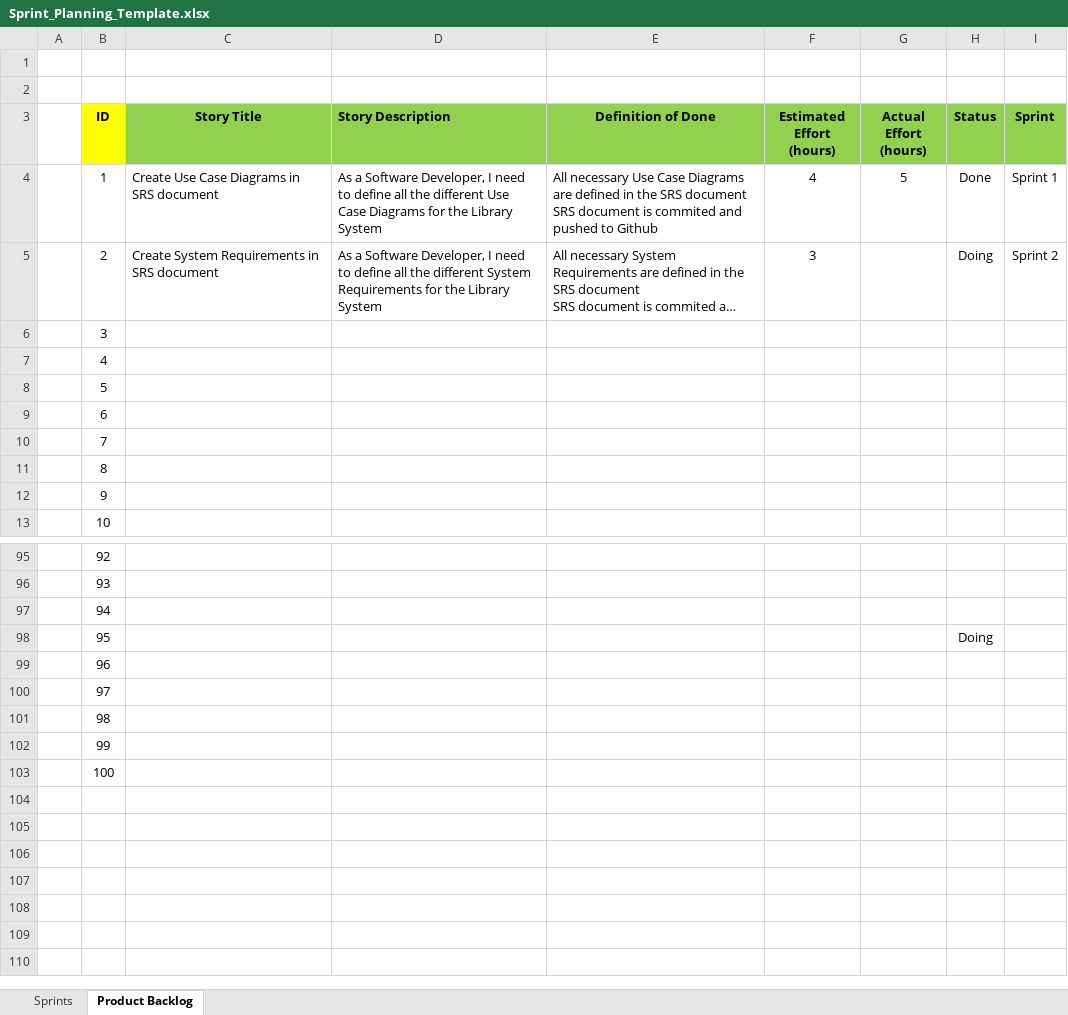
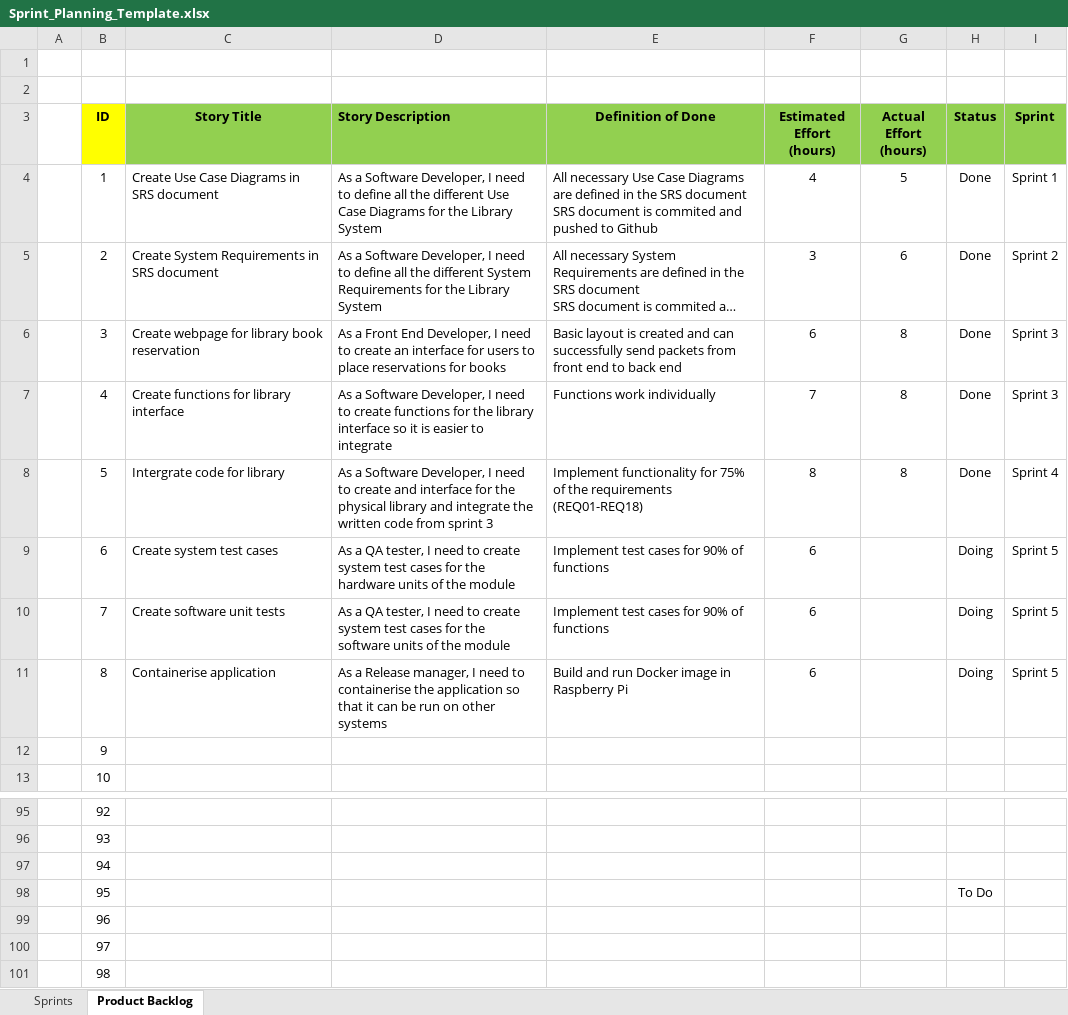
Before and after one commit to dionchoy/testdevops, an Excel workbook: docs/Sprint_Planning_Template.xlsx, sheet Product Backlog, drawn as a sheet; only a part is shown, gaps mark what is left out; the shorter side is filled out with more unchanged rows; long unchanged cells end in …; values as stored, in another font and other column widths than the file's, no borders; the diff names each change by its address in the sheet, - before the commit and + after, or states it on an @@ line.

```diff
--- a/docs/Sprint_Planning_Template.xlsx (sheet Product Backlog)
+++ b/docs/Sprint_Planning_Template.xlsx (sheet Product Backlog)
-G5 (Actual Effort (hours)): (empty)
+G5 (Actual Effort (hours)): 6
-H5 (Status): Doing
+H5 (Status): Done
-C6 (Story Title): (empty)
+C6 (Story Title): Create webpage for library book reservation
-D6 (Story Description): (empty)
+D6 (Story Description): As a Front End Developer, I need to create an interface for users to place reservations for books
-E6 (Definition of Done): (empty)
+E6 (Definition of Done): Basic layout is created and can successfully send packets from front end to back end
-F6 (Estimated Effort (hours)): (empty)
+F6 (Estimated Effort (hours)): 6
-G6:G8 (Actual Effort (hours)): (empty)
+G6:G8 (Actual Effort (hours)): 8
-H6:H8 (Status): (empty)
+H6:H8 (Status): Done
-I6:I7 (Sprint): (empty)
+I6:I7 (Sprint): Sprint 3
-C7 (Story Title): (empty)
+C7 (Story Title): Create functions for library interface
-D7 (Story Description): (empty)
+D7 (Story Description): As a Software Developer, I need to create functions for the library interface so it is easier to integrate
-E7 (Definition of Done): (empty)
+E7 (Definition of Done): Functions work individually
-F7 (Estimated Effort (hours)): (empty)
+F7 (Estimated Effort (hours)): 7
-C8 (Story Title): (empty)
+C8 (Story Title): Intergrate code for library
-D8 (Story Description): (empty)
+D8 (Story Description): As a Software Developer, I need to create and interface for the physical library and integrate the written code from sprint 3
-E8 (Definition of Done): (empty)
+E8 (Definition of Done): Implement functionality for 75% of the requirements (REQ01-REQ18)
-F8 (Estimated Effort (hours)): (empty)
+F8 (Estimated Effort (hours)): 8
-I8 (Sprint): (empty)
+I8 (Sprint): Sprint 4
-C9 (Story Title): (empty)
+C9 (Story Title): Create system test cases
-D9 (Story Description): (empty)
+D9 (Story Description): As a QA tester, I need to create system test cases for the hardware units of the module
-E9:E10 (Definition of Done): (empty)
+E9:E10 (Definition of Done): Implement test cases for 90% of functions
-F9:F11 (Estimated Effort (hours)): (empty)
+F9:F11 (Estimated Effort (hours)): 6
-H9:H11 (Status): (empty)
+H9:H11 (Status): Doing
-I9:I11 (Sprint): (empty)
+I9:I11 (Sprint): Sprint 5
-C10 (Story Title): (empty)
+C10 (Story Title): Create software unit tests
-D10 (Story Description): (empty)
+D10 (Story Description): As a QA tester, I need to create system test cases for the software units of the module
-C11 (Story Title): (empty)
+C11 (Story Title): Containerise application
-D11 (Story Description): (empty)
+D11 (Story Description): As a Release manager, I need to containerise the application so that it can be run on other systems
-E11 (Definition of Done): (empty)
+E11 (Definition of Done): Build and run Docker image in Raspberry Pi
-H98 (Status): Doing
+H98 (Status): To Do
```
Also changed, not shown: sheet Sprints, docs/System_Test_Report_template.xlsx, 52 other files.
